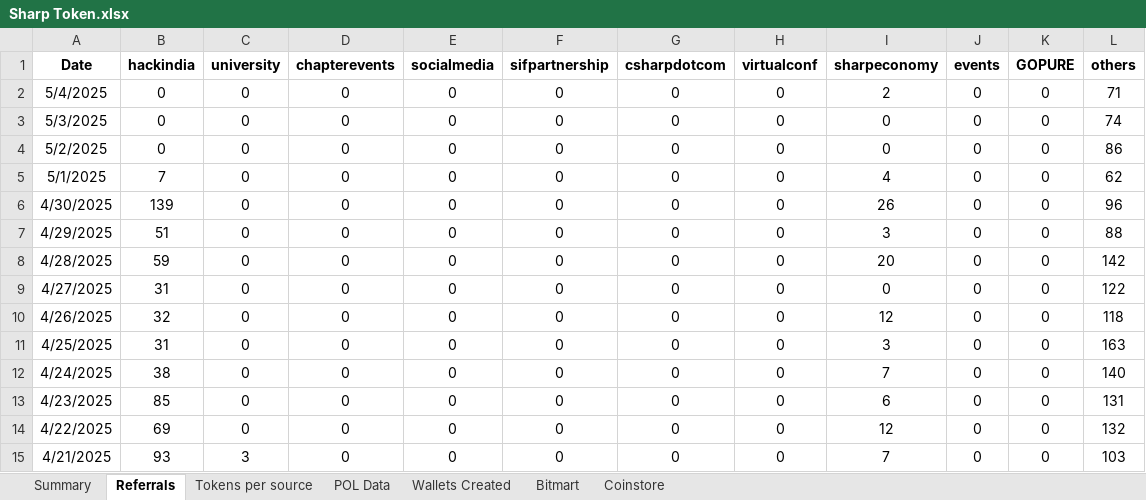
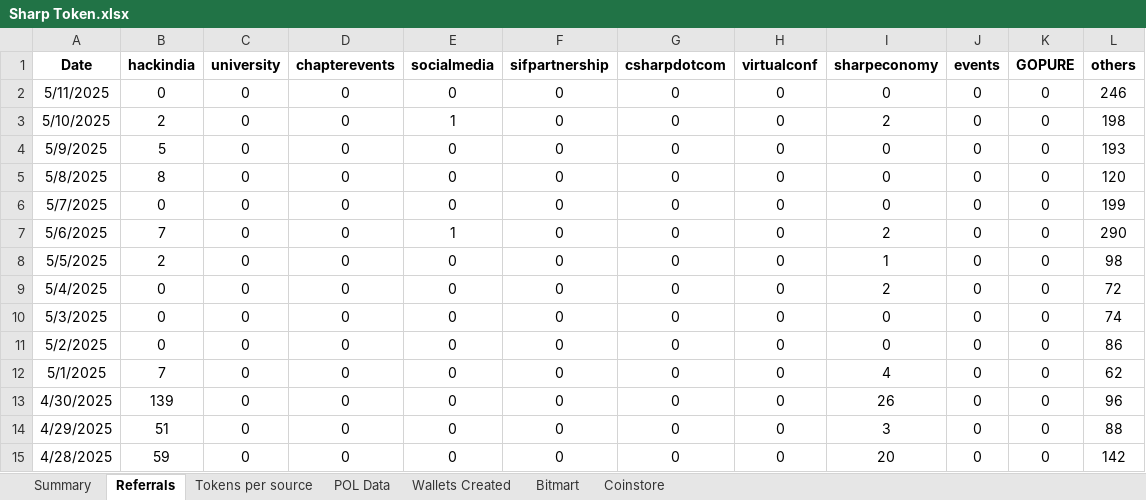
Before and after one commit to Rohit-Gupta-Web3/Sharp-Reports-AllTime, an Excel workbook: Sharp Token.xlsx, sheet Referrals, drawn as a sheet; only a part is shown; the shorter side is filled out with more unchanged rows; values as stored, in another font and other column widths than the file's, no borders; addresses are those after the commit; the diff names each change by its address in the sheet, - before the commit and + after, or states it on an @@ line.

```diff
--- a/Sharp Token.xlsx (sheet Referrals)
+++ b/Sharp Token.xlsx (sheet Referrals)
+row 2: 5/11/2025 | 0 | 0 | 0 | 0 | 0 | 0 | 0 | 0 | 0 | 0 | 246
+row 3: 5/10/2025 | 2 | 0 | 0 | 1 | 0 | 0 | 0 | 2 | 0 | 0 | 198
+row 4: 5/9/2025 | 5 | 0 | 0 | 0 | 0 | 0 | 0 | 0 | 0 | 0 | 193
+row 5: 5/8/2025 | 8 | 0 | 0 | 0 | 0 | 0 | 0 | 0 | 0 | 0 | 120
+row 6: 5/7/2025 | 0 | 0 | 0 | 0 | 0 | 0 | 0 | 0 | 0 | 0 | 199
+row 7: 5/6/2025 | 7 | 0 | 0 | 1 | 0 | 0 | 0 | 2 | 0 | 0 | 290
+row 8: 5/5/2025 | 2 | 0 | 0 | 0 | 0 | 0 | 0 | 1 | 0 | 0 | 98
-L9 (others): 71
+L9 (others): 72
```
Also changed, not shown: sheet Tokens per source, sheet Wallets Created, sheet POL Data, sheet Summary, formulas that keep their value.
